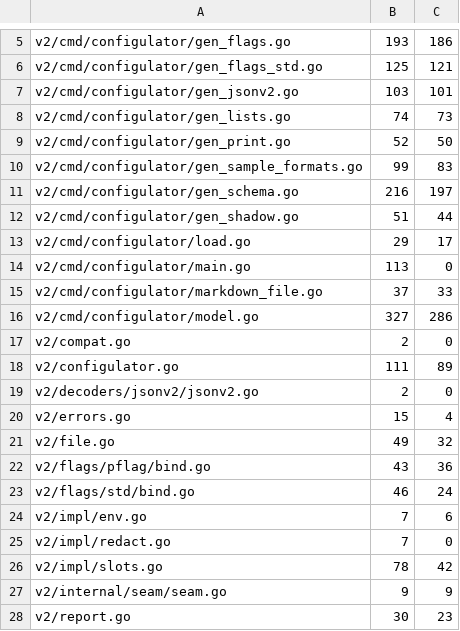
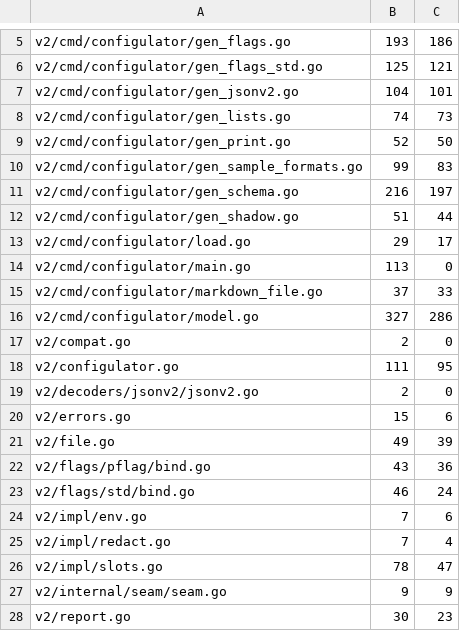
Before and after one commit to USA-RedDragon/configulator, a TSV file: .github/coverage-baseline-v2.tsv, drawn as a sheet; only a part is shown, gaps mark what is left out.

```diff
--- a/.github/coverage-baseline-v2.tsv
+++ b/.github/coverage-baseline-v2.tsv
@@ -6,3 +6,3 @@ v2/cmd/configulator/gen_flags.go	193	186
 v2/cmd/configulator/gen_flags_std.go	125	121
-v2/cmd/configulator/gen_jsonv2.go	103	101
+v2/cmd/configulator/gen_jsonv2.go	104	101
 v2/cmd/configulator/gen_lists.go	74	73
@@ -17,6 +17,6 @@ v2/cmd/configulator/model.go	327	286
 v2/compat.go	2	0
-v2/configulator.go	111	89
+v2/configulator.go	111	95
 v2/decoders/jsonv2/jsonv2.go	2	0
-v2/errors.go	15	4
-v2/file.go	49	32
+v2/errors.go	15	6
+v2/file.go	49	39
 v2/flags/pflag/bind.go	43	36
@@ -24,4 +24,4 @@ v2/flags/std/bind.go	46	24
 v2/impl/env.go	7	6
-v2/impl/redact.go	7	0
-v2/impl/slots.go	78	42
+v2/impl/redact.go	7	4
+v2/impl/slots.go	78	47
 v2/internal/seam/seam.go	9	9
```
Also changed, not shown: 1 other file.
